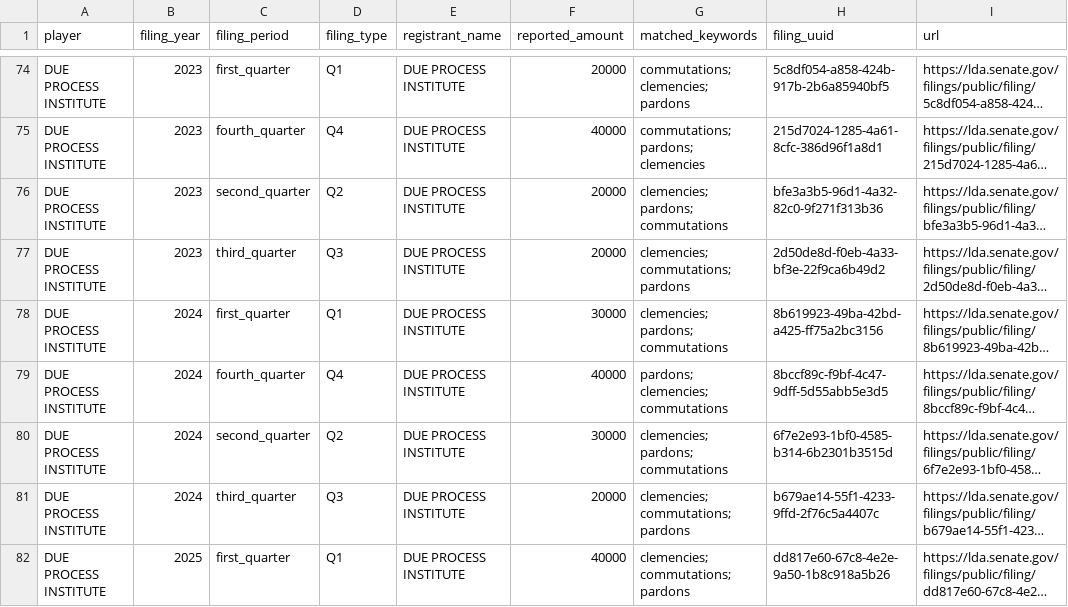
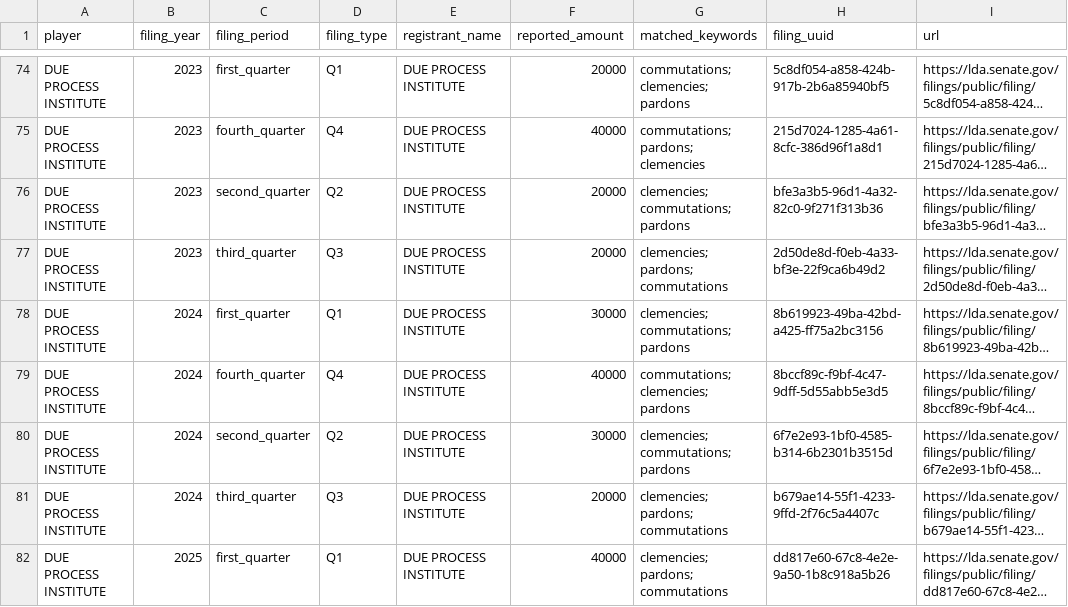
Before and after one commit to aarushisahejpal/northwestern-ai-challenge, a CSV file: out/packages/pardons/data/pardons_player_filings.csv, drawn as a sheet; only a part is shown, gaps mark what is left out; long unchanged cells end in …; the diff covers the shown part only; the diff names each change by its address in the sheet, - before the commit and + after, or states it on an @@ line.

```diff
--- a/out/packages/pardons/data/pardons_player_filings.csv
+++ b/out/packages/pardons/data/pardons_player_filings.csv
-G76 (matched_keywords): clemencies; pardons; commutations
+G76 (matched_keywords): clemencies; commutations; pardons
-G77 (matched_keywords): clemencies; commutations; pardons
+G77 (matched_keywords): clemencies; pardons; commutations
-G78 (matched_keywords): clemencies; pardons; commutations
+G78 (matched_keywords): clemencies; commutations; pardons
-G79 (matched_keywords): pardons; clemencies; commutations
+G79 (matched_keywords): commutations; clemencies; pardons
-G80 (matched_keywords): clemencies; pardons; commutations
+G80 (matched_keywords): clemencies; commutations; pardons
-G81:G82 (matched_keywords): clemencies; commutations; pardons
+G81:G82 (matched_keywords): clemencies; pardons; commutations
```
Also changed, not shown: 1 added row, 1 removed row, 10 moved rows and 15 edited cells elsewhere in this file, out/packages/pardons/data/pardons_engagements.csv, out/packages/pardons/data/pardons_issue_code_scatter.csv, 9 other files.
